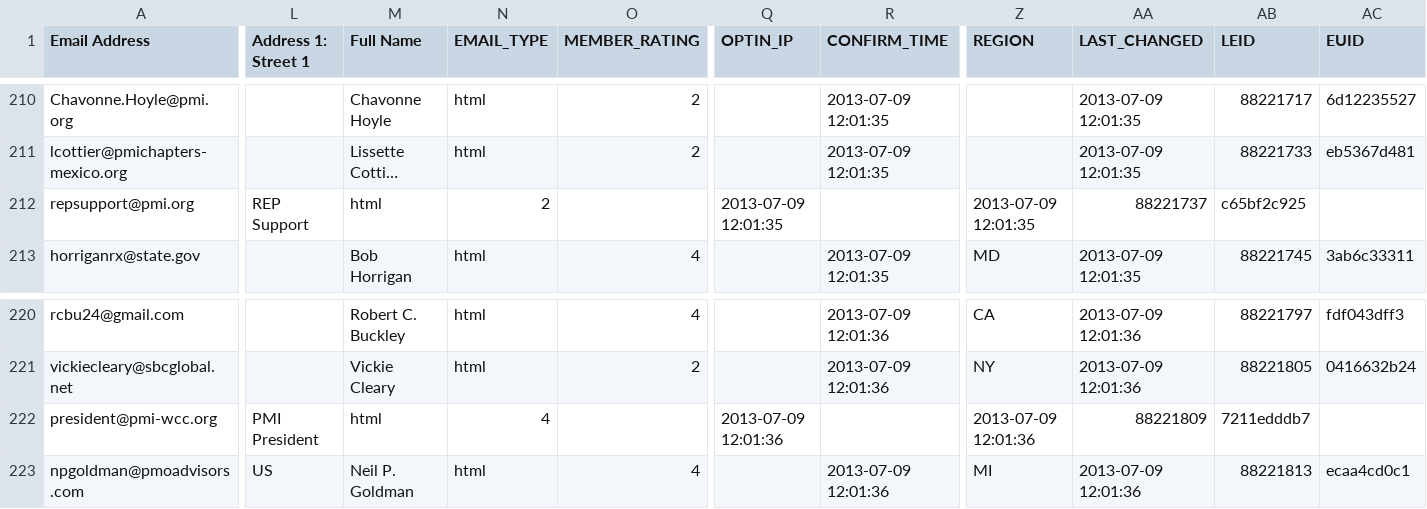
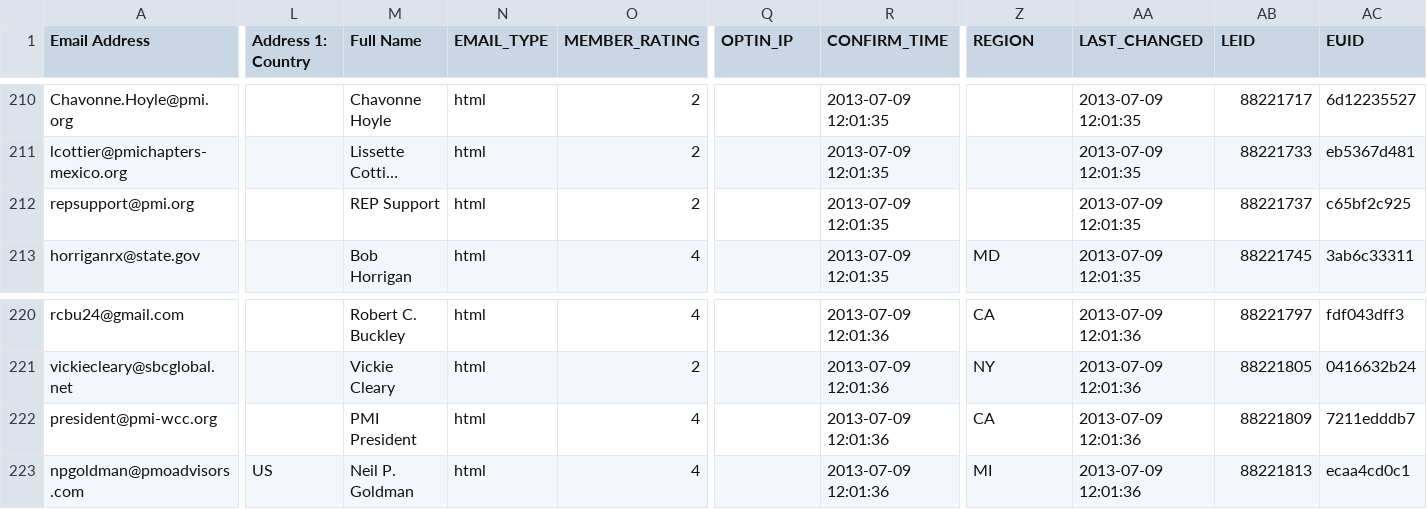
Before and after one commit to Advisicon/advisicon, a CSV file: resources/mailchimp/advisicon_newsletter___members_export_4aa830545f.csv, drawn as a sheet; only a part is shown, gaps mark what is left out; long unchanged cells end in …; the diff covers the shown part only; the diff names each change by its address in the sheet, - before the commit and + after, or states it on an @@ line.

Commit message:
rename country column

```diff
--- a/resources/mailchimp/advisicon_newsletter___members_export_4aa830545f.csv
+++ b/resources/mailchimp/advisicon_newsletter___members_export_4aa830545f.csv
-L1: Address 1: Street 1
+L1: Address 1: Country
-L212 (Address 1: Country): REP Support
+L212 (Address 1: Country): (empty)
-M212 (Full Name): html
+M212 (Full Name): REP Support
-N212 (EMAIL_TYPE): 2
+N212 (EMAIL_TYPE): html
-O212 (MEMBER_RATING): (empty)
+O212 (MEMBER_RATING): 2
-Q212 (OPTIN_IP): 2013-07-09 12:01:35
+Q212 (OPTIN_IP): (empty)
-R212 (CONFIRM_TIME): (empty)
+R212 (CONFIRM_TIME): 2013-07-09 12:01:35
-Z212 (REGION): 2013-07-09 12:01:35
+Z212 (REGION): (empty)
-AA212 (LAST_CHANGED): 88221737
+AA212 (LAST_CHANGED): 2013-07-09 12:01:35
-AB212 (LEID): c65bf2c925
+AB212 (LEID): 88221737
-AC212 (EUID): (empty)
+AC212 (EUID): c65bf2c925
-L222 (Address 1: Country): PMI President
+L222 (Address 1: Country): (empty)
-M222 (Full Name): html
+M222 (Full Name): PMI President
-N222 (EMAIL_TYPE): 4
+N222 (EMAIL_TYPE): html
-O222 (MEMBER_RATING): (empty)
+O222 (MEMBER_RATING): 4
-Q222 (OPTIN_IP): 2013-07-09 12:01:36
+Q222 (OPTIN_IP): (empty)
-R222 (CONFIRM_TIME): (empty)
+R222 (CONFIRM_TIME): 2013-07-09 12:01:36
-Z222 (REGION): 2013-07-09 12:01:36
+Z222 (REGION): CA
-AA222 (LAST_CHANGED): 88221809
+AA222 (LAST_CHANGED): 2013-07-09 12:01:36
-AB222 (LEID): 7211edddb7
+AB222 (LEID): 88221809
-AC222 (EUID): (empty)
+AC222 (EUID): 7211edddb7
```
Also changed, not shown: 7 edited cells elsewhere in this file.
